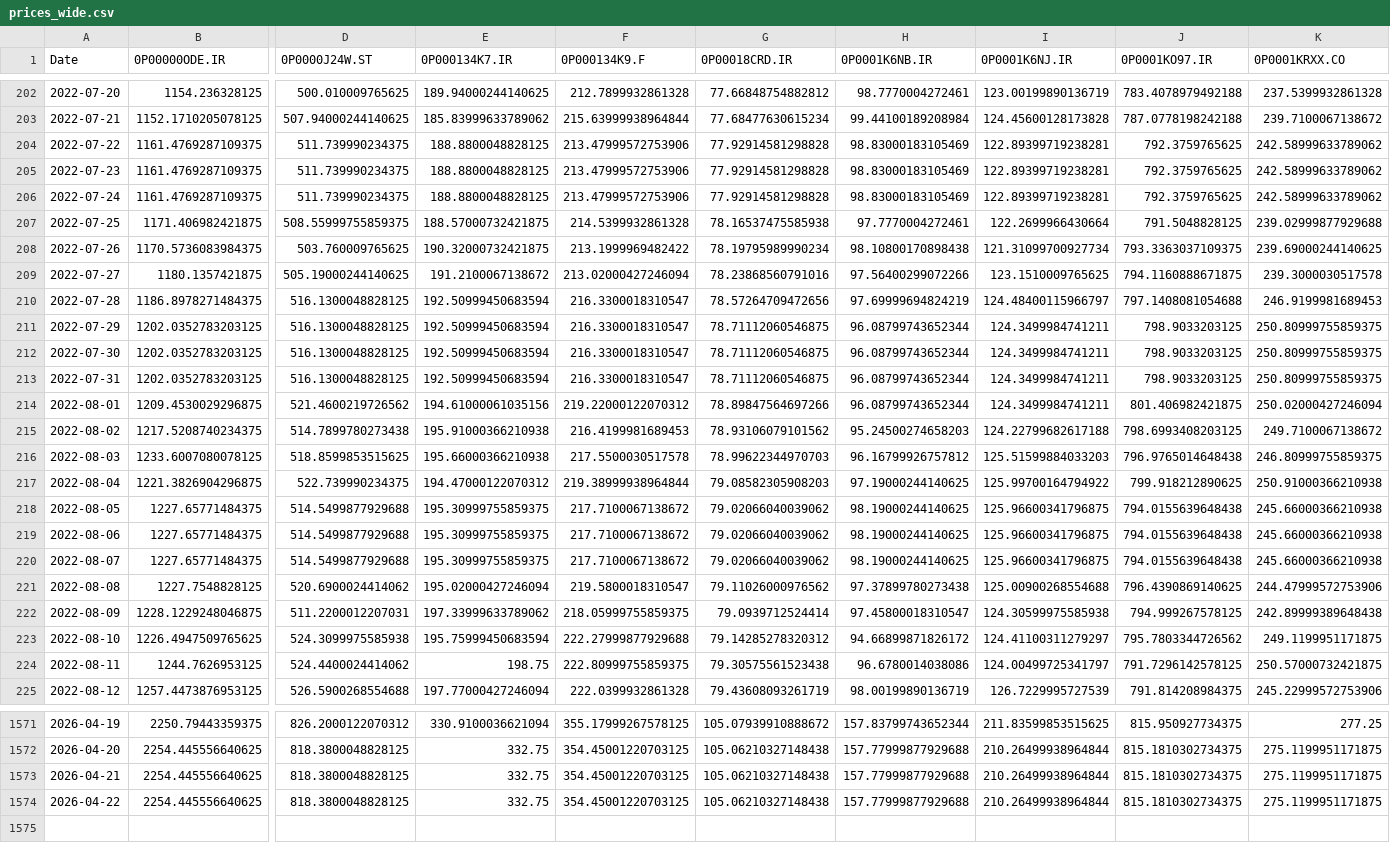
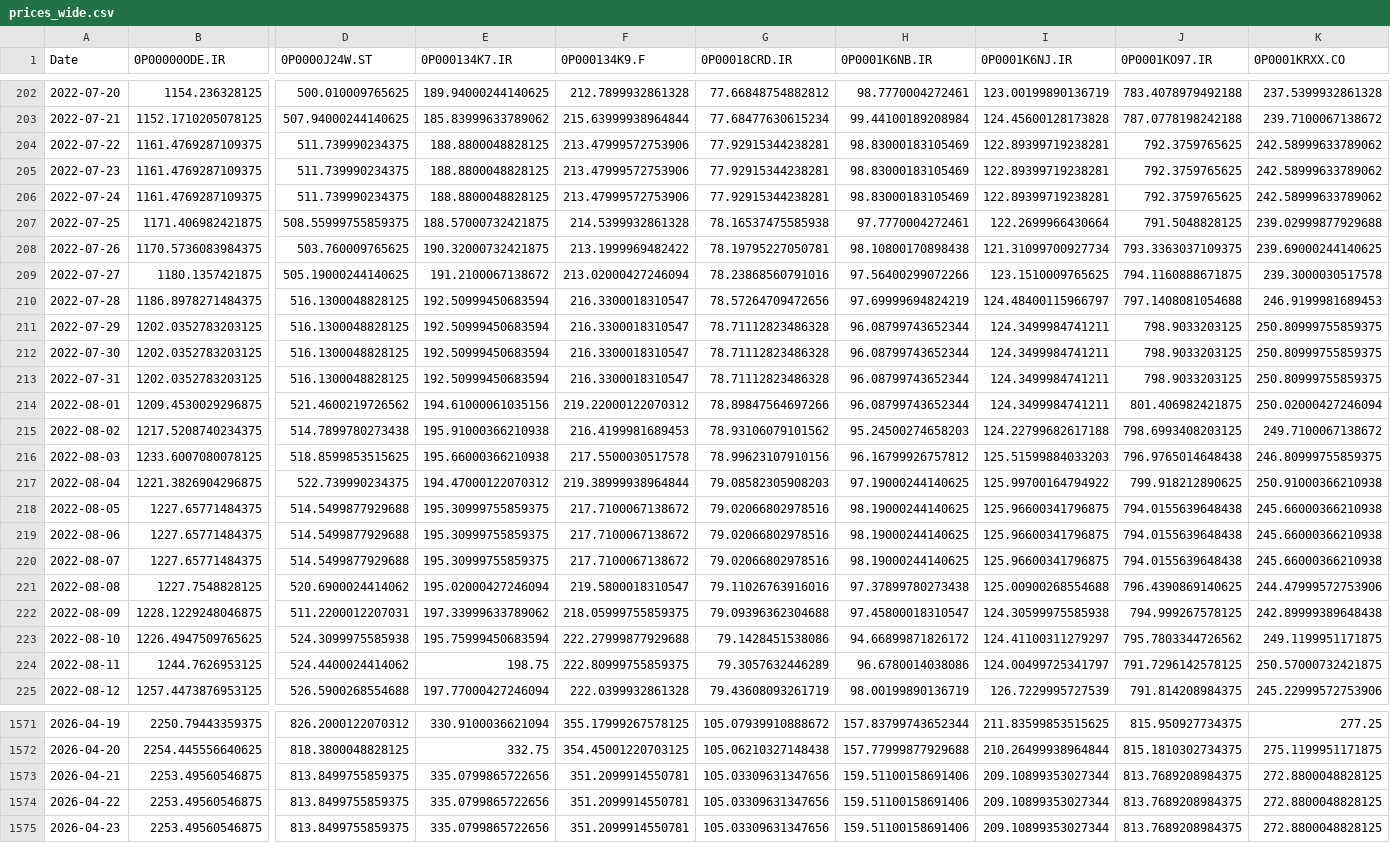
Before and after one commit to waleed3011/finance-data-collector, a CSV file: data/prices_wide.csv, drawn as a sheet; only a part is shown, gaps mark what is left out; removed rows and columns are numbered as before the commit, all else as after; rows hold the shown columns only; the diff covers the shown part only; the diff names each change by its address in the sheet, - before the commit and + after, or states it on an @@ line.

```diff
--- a/data/prices_wide.csv
+++ b/data/prices_wide.csv
-G204:G206 (0P00018CRD.IR): 77.92914581298828
+G204:G206 (0P00018CRD.IR): 77.92915344238281
-G208 (0P00018CRD.IR): 78.19795989990234
+G208 (0P00018CRD.IR): 78.19795227050781
-G211:G213 (0P00018CRD.IR): 78.71112060546875
+G211:G213 (0P00018CRD.IR): 78.71112823486328
-G216 (0P00018CRD.IR): 78.99622344970703
+G216 (0P00018CRD.IR): 78.99623107910156
-G218:G220 (0P00018CRD.IR): 79.02066040039062
+G218:G220 (0P00018CRD.IR): 79.02066802978516
-G221 (0P00018CRD.IR): 79.11026000976562
+G221 (0P00018CRD.IR): 79.11026763916016
-G222 (0P00018CRD.IR): 79.0939712524414
+G222 (0P00018CRD.IR): 79.09396362304688
-G223 (0P00018CRD.IR): 79.14285278320312
+G223 (0P00018CRD.IR): 79.1428451538086
-G224 (0P00018CRD.IR): 79.30575561523438
+G224 (0P00018CRD.IR): 79.3057632446289
-B1573 (0P00000ODE.IR): 2254.445556640625
+B1573 (0P00000ODE.IR): 2253.49560546875
-D1573 (0P0000J24W.ST): 818.3800048828125
+D1573 (0P0000J24W.ST): 813.8499755859375
-E1573 (0P000134K7.IR): 332.75
+E1573 (0P000134K7.IR): 335.0799865722656
-F1573 (0P000134K9.F): 354.45001220703125
+F1573 (0P000134K9.F): 351.2099914550781
-G1573 (0P00018CRD.IR): 105.06210327148438
+G1573 (0P00018CRD.IR): 105.03309631347656
-H1573 (0P0001K6NB.IR): 157.77999877929688
+H1573 (0P0001K6NB.IR): 159.51100158691406
-I1573 (0P0001K6NJ.IR): 210.26499938964844
+I1573 (0P0001K6NJ.IR): 209.10899353027344
-J1573 (0P0001KO97.IR): 815.1810302734375
+J1573 (0P0001KO97.IR): 813.7689208984375
-K1573 (0P0001KRXX.CO): 275.1199951171875
+K1573 (0P0001KRXX.CO): 272.8800048828125
-row 1574: 2026-04-22 | 2254.445556640625 | 818.3800048828125 | 332.75 | 354.45001220703125 | 105.06210327148438 | 157.77999877929688 | 210.26499938964844 | 815.1810302734375 | 275.1199951171875
+row 1574: 2026-04-22 | 2253.49560546875 | 813.8499755859375 | 335.0799865722656 | 351.2099914550781 | 105.03309631347656 | 159.51100158691406 | 209.10899353027344 | 813.7689208984375 | 272.8800048828125
+row 1575: 2026-04-23 | 2253.49560546875 | 813.8499755859375 | 335.0799865722656 | 351.2099914550781 | 105.03309631347656 | 159.51100158691406 | 209.10899353027344 | 813.7689208984375 | 272.8800048828125
```
Also changed, not shown: 82 edited cells elsewhere in this file, 1 other file.
